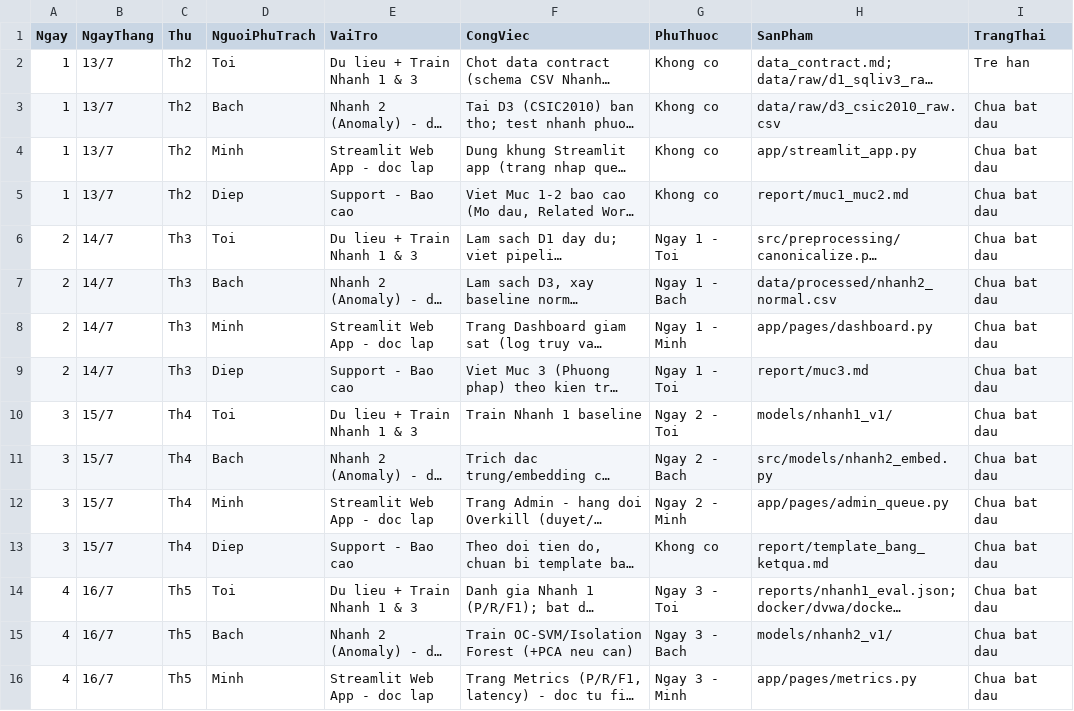
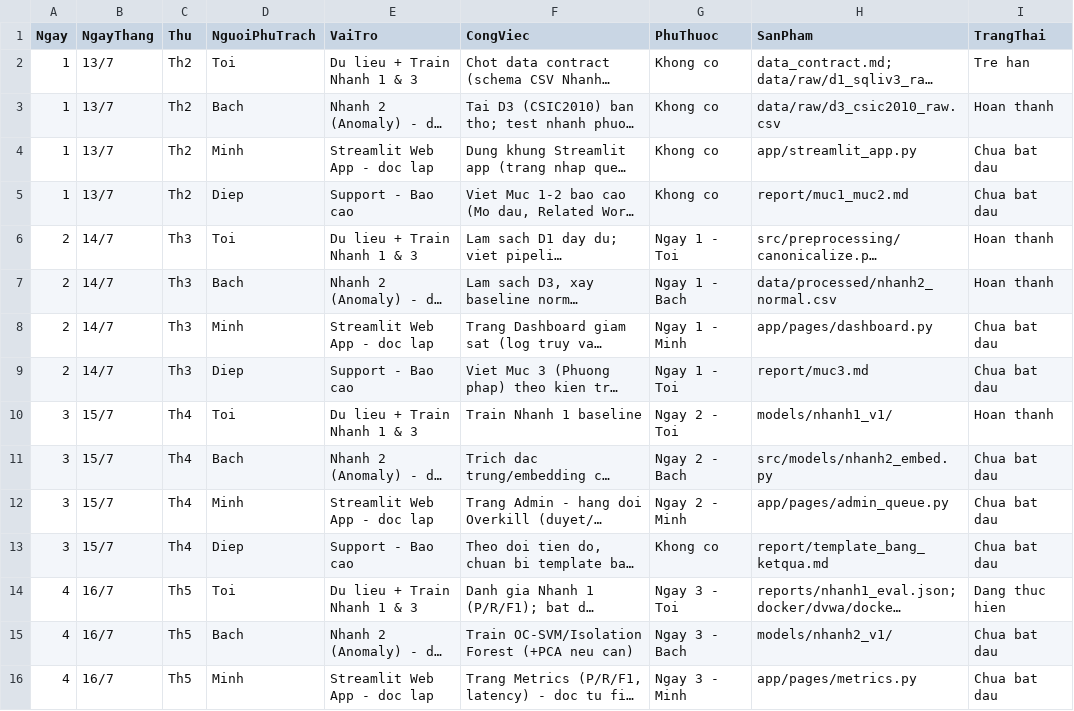
Before and after one commit to Duc42195/AI-Based-SQL-Injection-Detection-System, a CSV file: ke_hoach_2_tuan.csv, drawn as a sheet; only a part is shown; long unchanged cells end in …; the diff names each change by its address in the sheet, - before the commit and + after, or states it on an @@ line.

```diff
--- a/ke_hoach_2_tuan.csv
+++ b/ke_hoach_2_tuan.csv
-I3 (TrangThai): Chua bat dau
+I3 (TrangThai): Hoan thanh
-I6:I7 (TrangThai): Chua bat dau
+I6:I7 (TrangThai): Hoan thanh
-I10 (TrangThai): Chua bat dau
+I10 (TrangThai): Hoan thanh
-I14 (TrangThai): Chua bat dau
+I14 (TrangThai): Dang thuc hien
```
Also changed, not shown: 10 other files.
